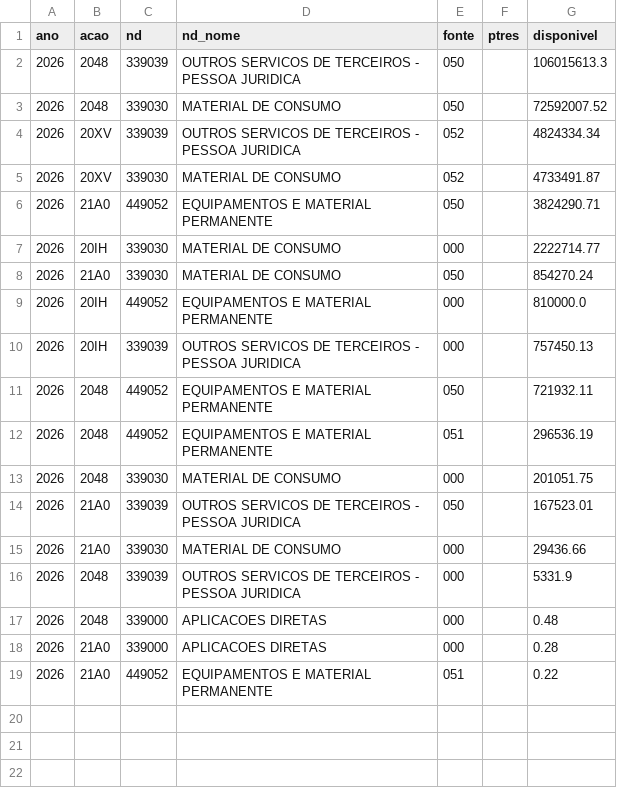
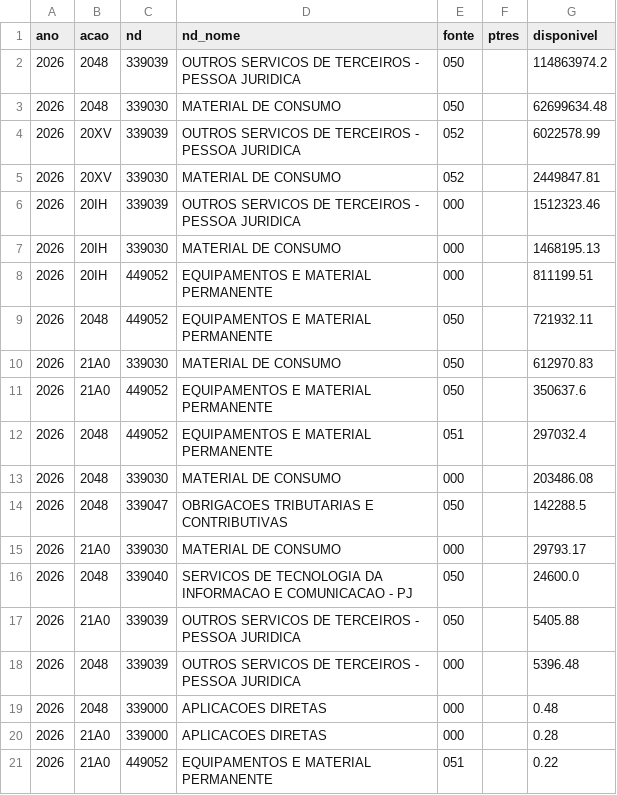
Before and after one commit to BrunoLSA/Painel-Orcamento, a CSV file: data/fonte/credito_diref.csv, drawn as a sheet.

```diff
--- a/data/fonte/credito_diref.csv
+++ b/data/fonte/credito_diref.csv
@@ -1,17 +1,19 @@
 ano;acao;nd;nd_nome;fonte;ptres;disponivel
-2026;2048;339039;OUTROS SERVICOS DE TERCEIROS - PESSOA JURIDICA;050;;106015613.3
-2026;2048;339030;MATERIAL DE CONSUMO;050;;72592007.52
-2026;20XV;339039;OUTROS SERVICOS DE TERCEIROS - PESSOA JURIDICA;052;;4824334.34
-2026;20XV;339030;MATERIAL DE CONSUMO;052;;4733491.87
-2026;21A0;449052;EQUIPAMENTOS E MATERIAL PERMANENTE;050;;3824290.71
-2026;20IH;339030;MATERIAL DE CONSUMO;000;;2222714.77
-2026;21A0;339030;MATERIAL DE CONSUMO;050;;854270.24
-2026;20IH;449052;EQUIPAMENTOS E MATERIAL PERMANENTE;000;;810000.0
-2026;20IH;339039;OUTROS SERVICOS DE TERCEIROS - PESSOA JURIDICA;000;;757450.13
+2026;2048;339039;OUTROS SERVICOS DE TERCEIROS - PESSOA JURIDICA;050;;114863974.2
+2026;2048;339030;MATERIAL DE CONSUMO;050;;62699634.48
+2026;20XV;339039;OUTROS SERVICOS DE TERCEIROS - PESSOA JURIDICA;052;;6022578.99
+2026;20XV;339030;MATERIAL DE CONSUMO;052;;2449847.81
+2026;20IH;339039;OUTROS SERVICOS DE TERCEIROS - PESSOA JURIDICA;000;;1512323.46
+2026;20IH;339030;MATERIAL DE CONSUMO;000;;1468195.13
+2026;20IH;449052;EQUIPAMENTOS E MATERIAL PERMANENTE;000;;811199.51
 2026;2048;449052;EQUIPAMENTOS E MATERIAL PERMANENTE;050;;721932.11
-2026;2048;449052;EQUIPAMENTOS E MATERIAL PERMANENTE;051;;296536.19
-2026;2048;339030;MATERIAL DE CONSUMO;000;;201051.75
-2026;21A0;339039;OUTROS SERVICOS DE TERCEIROS - PESSOA JURIDICA;050;;167523.01
-2026;21A0;339030;MATERIAL DE CONSUMO;000;;29436.66
-2026;2048;339039;OUTROS SERVICOS DE TERCEIROS - PESSOA JURIDICA;000;;5331.9
+2026;21A0;339030;MATERIAL DE CONSUMO;050;;612970.83
+2026;21A0;449052;EQUIPAMENTOS E MATERIAL PERMANENTE;050;;350637.6
+2026;2048;449052;EQUIPAMENTOS E MATERIAL PERMANENTE;051;;297032.4
+2026;2048;339030;MATERIAL DE CONSUMO;000;;203486.08
+2026;2048;339047;OBRIGACOES TRIBUTARIAS E CONTRIBUTIVAS;050;;142288.5
+2026;21A0;339030;MATERIAL DE CONSUMO;000;;29793.17
+2026;2048;339040;SERVICOS DE TECNOLOGIA DA INFORMACAO E COMUNICACAO - PJ;050;;24600.0
+2026;21A0;339039;OUTROS SERVICOS DE TERCEIROS - PESSOA JURIDICA;050;;5405.88
+2026;2048;339039;OUTROS SERVICOS DE TERCEIROS - PESSOA JURIDICA;000;;5396.48
 2026;2048;339000;APLICACOES DIRETAS;000;;0.48
```
Also changed, not shown: data/fonte/credito_ugr.csv, data/fonte/execucao.csv, 4 other files.
